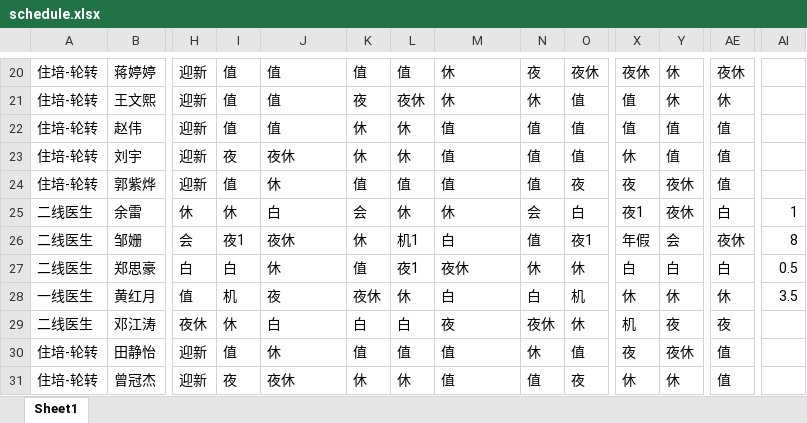
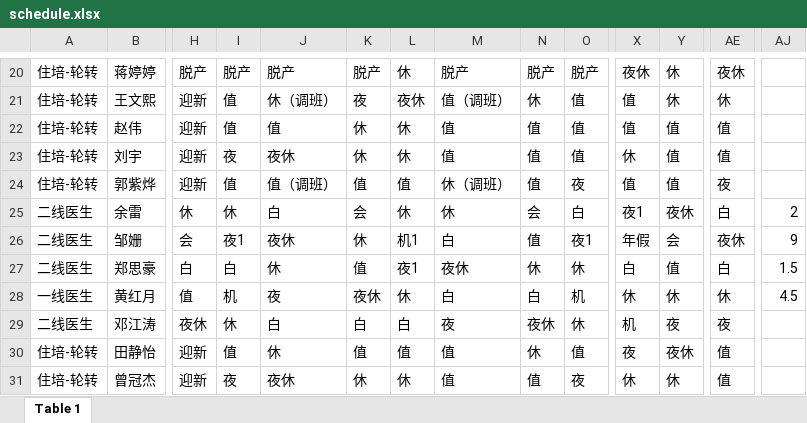
Before and after one commit to Lopdeng/my-roster-data, an Excel workbook: data/schedule.xlsx, sheet Table 1, drawn as a sheet; only a part is shown, gaps mark what is left out; values as stored, in another font and other column widths than the file's, no cell formats; addresses are those after the commit; the diff covers the shown part only; the diff names each change by its address in the sheet, - before the commit and + after, or states it on an @@ line.

```diff
--- a/data/schedule.xlsx (sheet Table 1)
+++ b/data/schedule.xlsx (sheet Table 1)
-sheet tab: Sheet1
+sheet tab: Table 1
-H20: 迎新
+H20: 脱产
-I20: 值
+I20: 脱产
-J20: 值
+J20: 脱产
-K20: 值
+K20: 脱产
-L20: 值
+L20: 休
-M20: 休
+M20: 脱产
-N20: 夜
+N20: 脱产
-O20: 夜休
+O20: 脱产
-J21: 值
+J21: 休（调班）
-M21: 休
+M21: 值（调班）
-J24: 休
+J24: 值（调班）
-M24: 值
+M24: 休（调班）
-X24: 夜
+X24: 值
-Y24: 夜休
+Y24: 值
-AE24: 值
+AE24: 夜
-AJ25: 1
+AJ25: 2
-AJ26: 8
+AJ26: 9
-Y27: 白
+Y27: 值
-AJ27: 0.5
+AJ27: 1.5
-AJ28: 3.5
+AJ28: 4.5
```
Also changed, not shown: 1 added row, 1 removed row, 1 added column, 37 edited cells and merged cells elsewhere in this sheet, cell formats.
